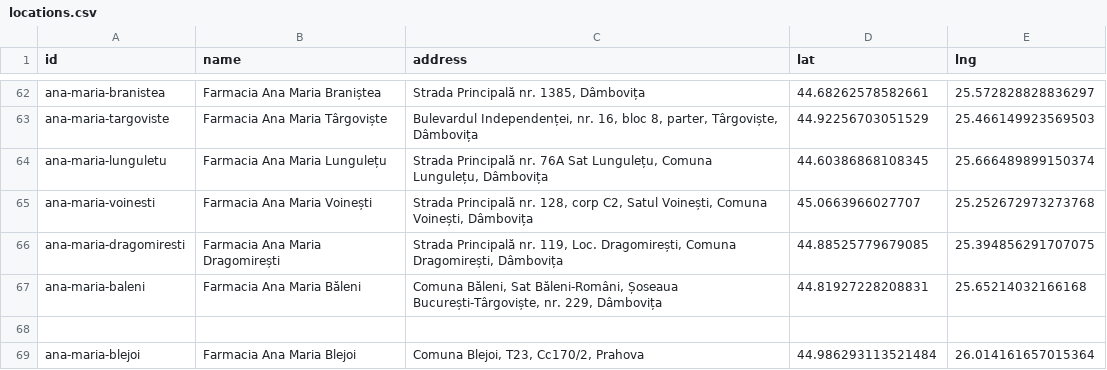
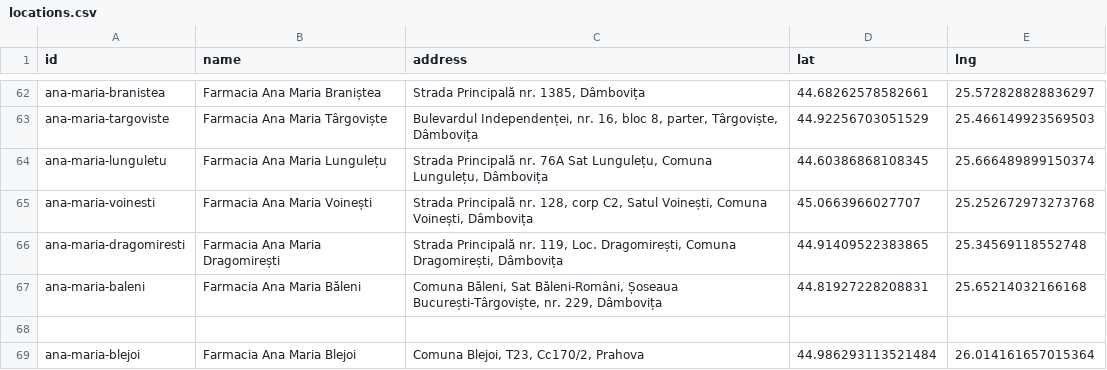
Before and after one commit to diother/hintermann-box, a CSV file: data/locations.csv, drawn as a sheet; only a part is shown, gaps mark what is left out.

```diff
--- a/data/locations.csv
+++ b/data/locations.csv
@@ -65,3 +65,3 @@ ana-maria-lunguletu;Farmacia Ana Maria Lungulețu;Strada Principală nr. 76A Sat
 ana-maria-voinesti;Farmacia Ana Maria Voinești;Strada Principală nr. 128, corp C2, Satul Voinești, Comuna Voinești, Dâmbovița;45.0663966027707;25.252672973273768
-ana-maria-dragomiresti;Farmacia Ana Maria Dragomirești; Strada Principală nr. 119, Loc. Dragomirești, Comuna Dragomirești, Dâmbovița;44.88525779679085;25.394856291707075
+ana-maria-dragomiresti;Farmacia Ana Maria Dragomirești; Strada Principală nr. 119, Loc. Dragomirești, Comuna Dragomirești, Dâmbovița;44.91409522383865;25.34569118552748
 ana-maria-baleni;Farmacia Ana Maria Băleni; Comuna Băleni, Sat Băleni-Români, Șoseaua București-Târgoviște, nr. 229, Dâmbovița;44.81927228208831;25.65214032166168
```
Also changed, not shown: 1 other file.
